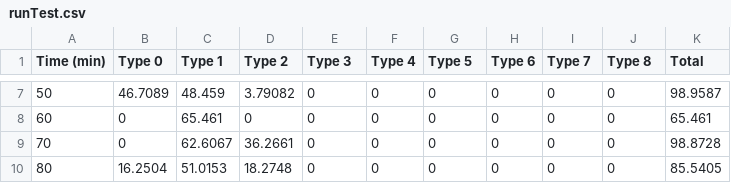
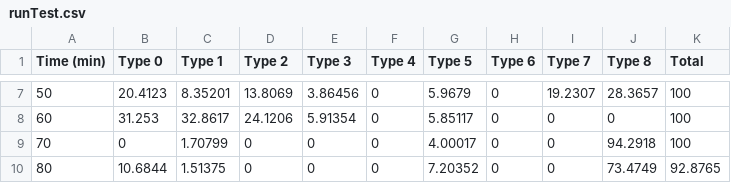
Before and after one commit to branchvincent/des, a CSV file: Data/runTest.csv, drawn as a sheet; only a part is shown, gaps mark what is left out; the diff covers the shown part only.

```diff
--- a/Data/runTest.csv
+++ b/Data/runTest.csv
@@ -7,4 +7,4 @@ Time (min),Type 0,Type 1,Type 2,Type 3,Type 4,Type 5,Type 6,Type 7,Type 8,Total
-50,46.7089,48.459,3.79082,0,0,0,0,0,0,98.9587,
-60,0,65.461,0,0,0,0,0,0,0,65.461,
-70,0,62.6067,36.2661,0,0,0,0,0,0,98.8728,
-80,16.2504,51.0153,18.2748,0,0,0,0,0,0,85.5405,
+50,20.4123,8.35201,13.8069,3.86456,0,5.9679,0,19.2307,28.3657,100,
+60,31.253,32.8617,24.1206,5.91354,0,5.85117,0,0,0,100,
+70,0,1.70799,0,0,0,4.00017,0,0,94.2918,100,
+80,10.6844,1.51375,0,0,0,7.20352,0,0,73.4749,92.8765,
```
Also changed, not shown: 31 edited cells elsewhere in this file, Data/runTests.csv, 7 other files.
